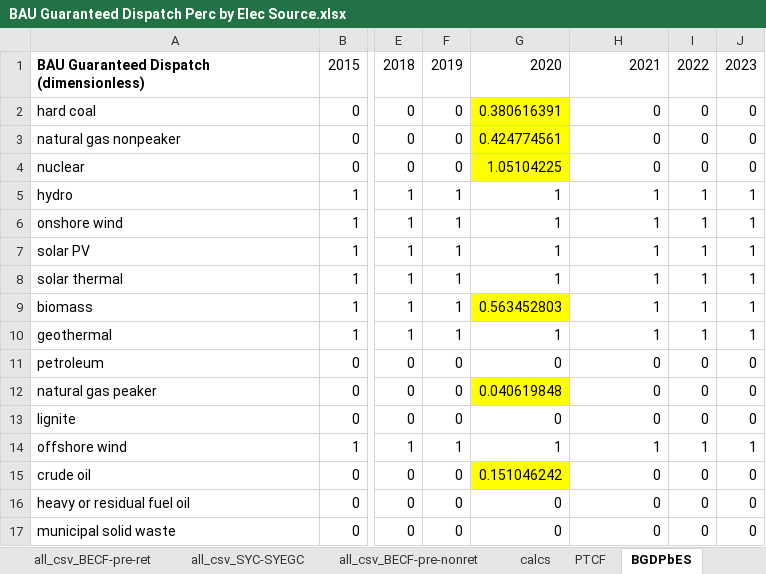
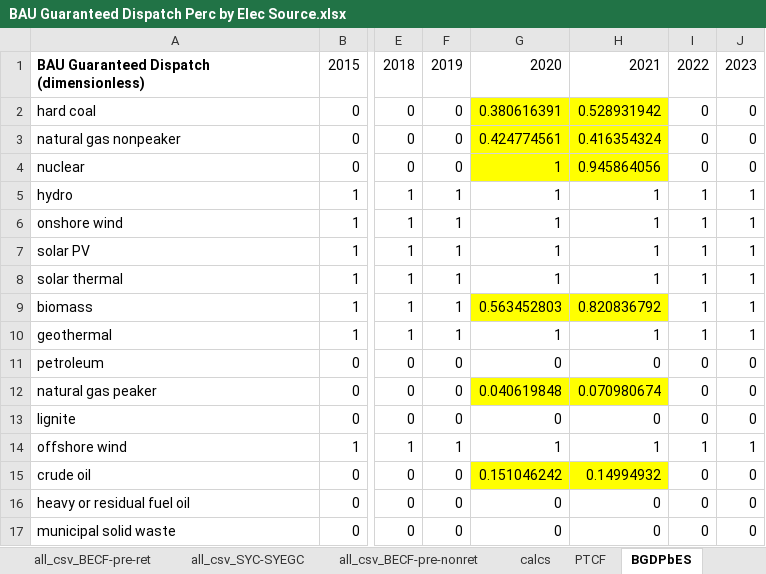
Before and after one commit to EnergyInnovation/eps-arkansas, an Excel workbook: InputData/elec/BGDPbES/BAU Guaranteed Dispatch Perc by Elec Source.xlsx, sheet BGDPbES, drawn as a sheet; only a part is shown, gaps mark what is left out; values as stored, in another font and other column widths than the file's, no borders; the diff names each change by its address in the sheet, - before the commit and + after, or states it on an @@ line.

```diff
--- a/InputData/elec/BGDPbES/BAU Guaranteed Dispatch Perc by Elec Source.xlsx (sheet BGDPbES)
+++ b/InputData/elec/BGDPbES/BAU Guaranteed Dispatch Perc by Elec Source.xlsx (sheet BGDPbES)
-H2: 0
+H2: 0.528931942
-H2:H4 fill: none
+H2:H4 fill: #FFFF00
-H3: 0
+H3: 0.416354324
-G4: 1.05104225
+G4: 1
-H4: 0
+H4: 0.945864056
-H9: 1
+H9: 0.820836792
-H9 fill: none
+H9 fill: #FFFF00
-H12: 0
+H12: 0.070980674
-H12 fill: none
+H12 fill: #FFFF00
-H15: 0
+H15: 0.14994932
-H15 fill: none
+H15 fill: #FFFF00
```
Also changed, not shown: sheet all_csv_BECF-pre-ret, sheet calcs, sheet About, formulas that keep their value, 5 other files.
